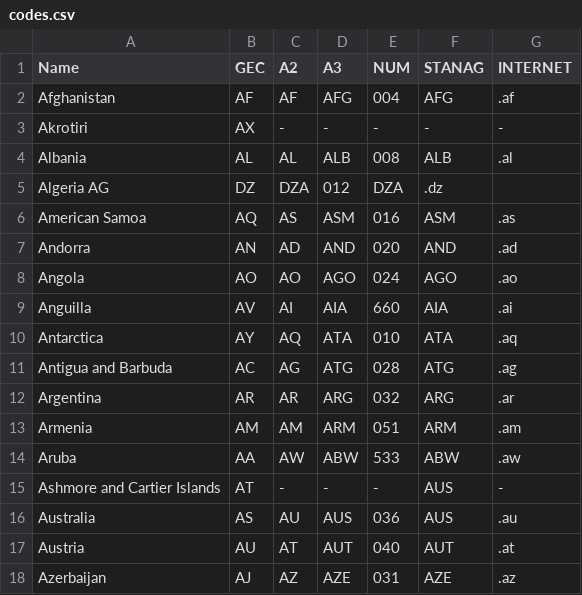
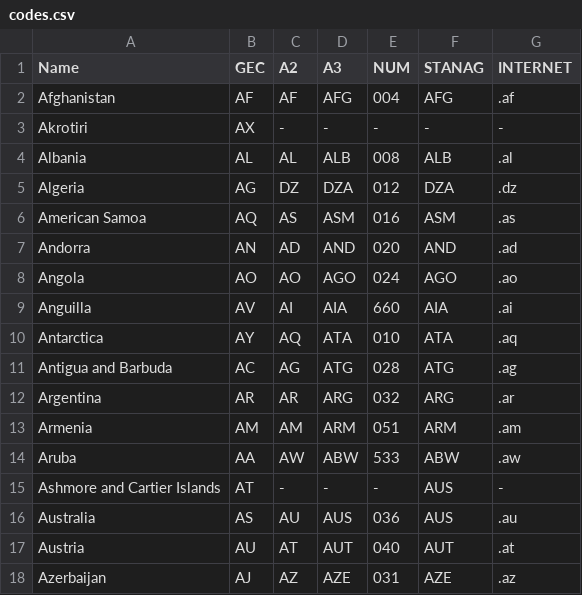
Before and after one commit to thewiremonkey/factbook.csv, a CSV file: codes.csv, drawn as a sheet; removed rows and columns are numbered as before the commit, all else as after; the diff names each change by its address in the sheet, - before the commit and + after, or states it on an @@ line.

Commit message:
Update codes.csv

```diff
--- a/codes.csv
+++ b/codes.csv
-row 5: Algeria AG | DZ | DZA | 012 | DZA | .dz
+row 5: Algeria | AG | DZ | DZA | 012 | DZA | .dz
```
